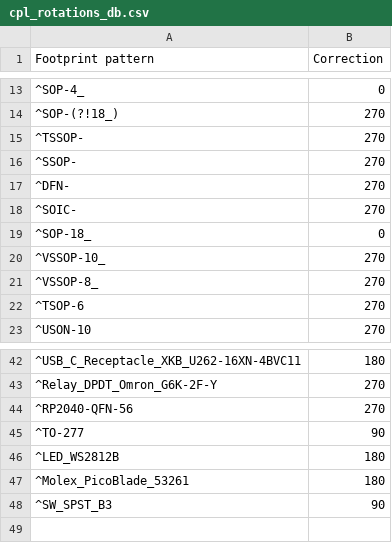
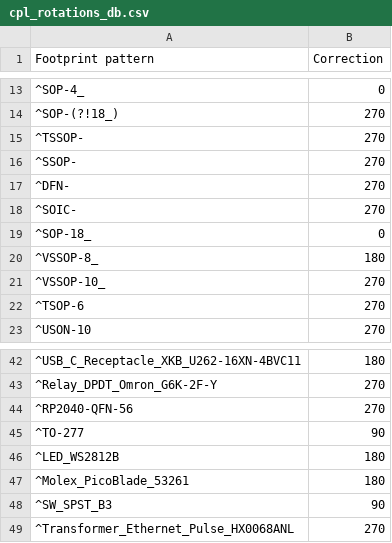
Before and after one commit to matthewlai/JLCKicadTools, a CSV file: jlc_kicad_tools/cpl_rotations_db.csv, drawn as a sheet; only a part is shown, gaps mark what is left out; removed rows and columns are numbered as before the commit, all else as after; the diff names each change by its address in the sheet, - before the commit and + after, or states it on an @@ line.

Commit message:
Couple of extra additions/fixes

```diff
--- a/jlc_kicad_tools/cpl_rotations_db.csv
+++ b/jlc_kicad_tools/cpl_rotations_db.csv
+row 20: ^VSSOP-8_ | 180
-row 21: ^VSSOP-8_ | 270
+row 49: ^Transformer_Ethernet_Pulse_HX0068ANL | 270
```
